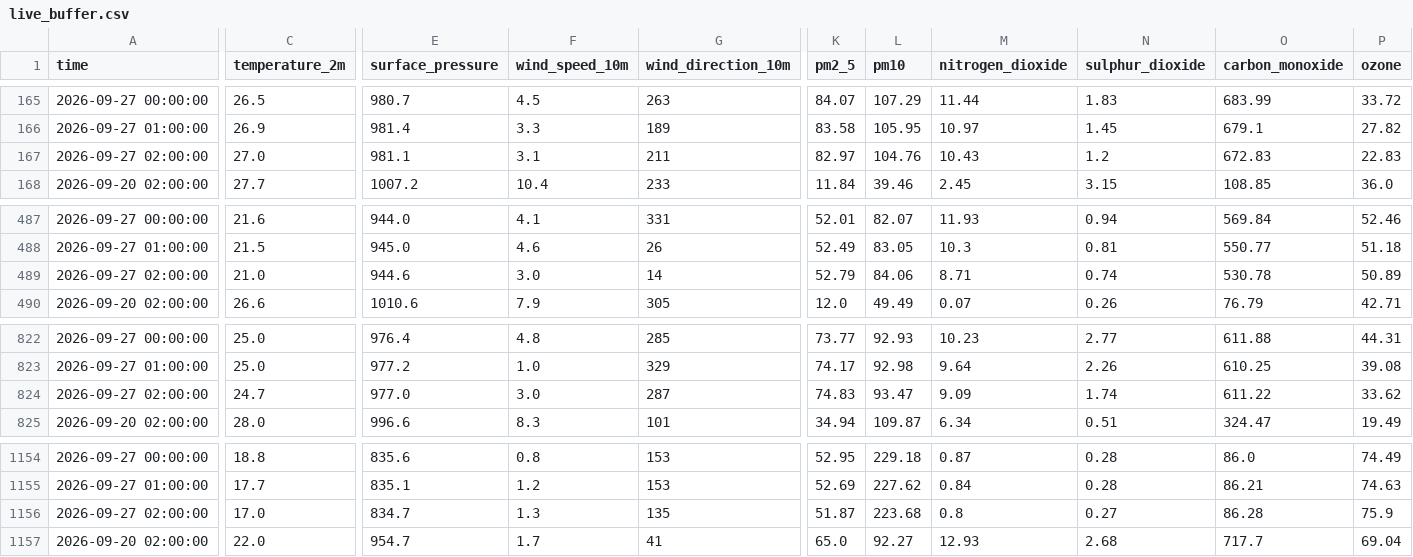
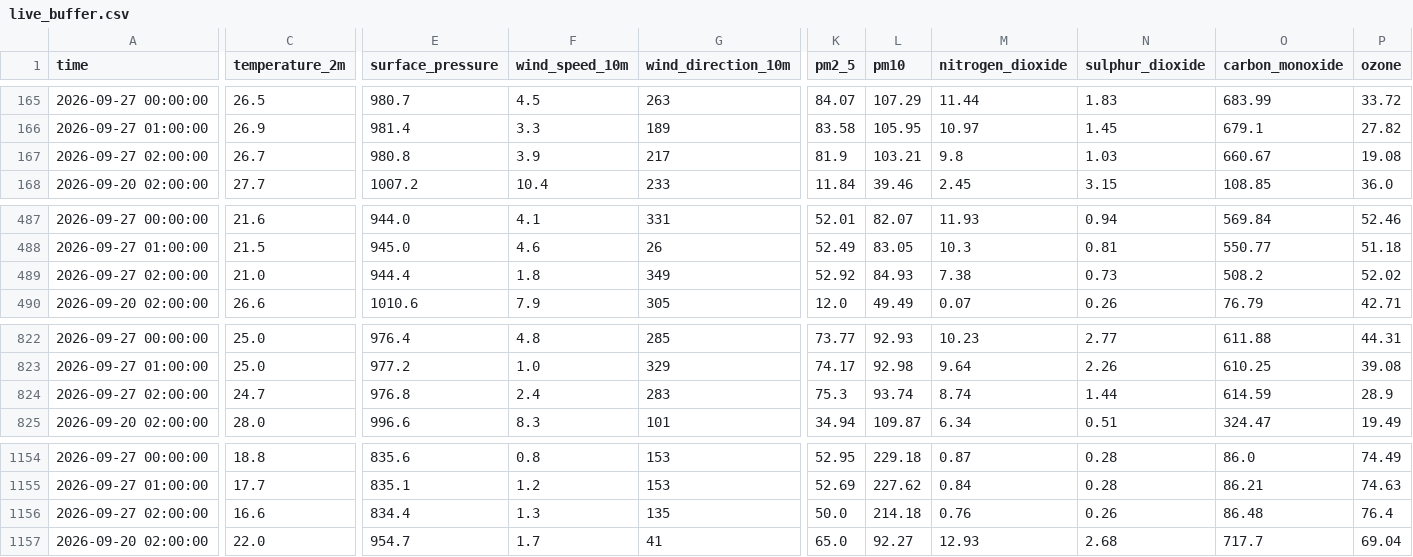
Before and after one commit to amnaaltaf98-gif/10P_AQI_PREDICTOR, a CSV file: data/live_buffer.csv, drawn as a sheet; only a part is shown, gaps mark what is left out; the diff covers the shown part only; the diff names each change by its address in the sheet, - before the commit and + after, or states it on an @@ line.

```diff
--- a/data/live_buffer.csv
+++ b/data/live_buffer.csv
-C167 (temperature_2m): 27.0
+C167 (temperature_2m): 26.7
-E167 (surface_pressure): 981.1
+E167 (surface_pressure): 980.8
-F167 (wind_speed_10m): 3.1
+F167 (wind_speed_10m): 3.9
-G167 (wind_direction_10m): 211
+G167 (wind_direction_10m): 217
-K167 (pm2_5): 82.97
+K167 (pm2_5): 81.9
-L167 (pm10): 104.76
+L167 (pm10): 103.21
-M167 (nitrogen_dioxide): 10.43
+M167 (nitrogen_dioxide): 9.8
-N167 (sulphur_dioxide): 1.2
+N167 (sulphur_dioxide): 1.03
-O167 (carbon_monoxide): 672.83
+O167 (carbon_monoxide): 660.67
-P167 (ozone): 22.83
+P167 (ozone): 19.08
-E489 (surface_pressure): 944.6
+E489 (surface_pressure): 944.4
-F489 (wind_speed_10m): 3.0
+F489 (wind_speed_10m): 1.8
-G489 (wind_direction_10m): 14
+G489 (wind_direction_10m): 349
-K489 (pm2_5): 52.79
+K489 (pm2_5): 52.92
-L489 (pm10): 84.06
+L489 (pm10): 84.93
-M489 (nitrogen_dioxide): 8.71
+M489 (nitrogen_dioxide): 7.38
-N489 (sulphur_dioxide): 0.74
+N489 (sulphur_dioxide): 0.73
-O489 (carbon_monoxide): 530.78
+O489 (carbon_monoxide): 508.2
-P489 (ozone): 50.89
+P489 (ozone): 52.02
-E824 (surface_pressure): 977.0
+E824 (surface_pressure): 976.8
-F824 (wind_speed_10m): 3.0
+F824 (wind_speed_10m): 2.4
-G824 (wind_direction_10m): 287
+G824 (wind_direction_10m): 283
-K824 (pm2_5): 74.83
+K824 (pm2_5): 75.3
-L824 (pm10): 93.47
+L824 (pm10): 93.74
-M824 (nitrogen_dioxide): 9.09
+M824 (nitrogen_dioxide): 8.74
-N824 (sulphur_dioxide): 1.74
+N824 (sulphur_dioxide): 1.44
-O824 (carbon_monoxide): 611.22
+O824 (carbon_monoxide): 614.59
-P824 (ozone): 33.62
+P824 (ozone): 28.9
-C1156 (temperature_2m): 17.0
+C1156 (temperature_2m): 16.6
-E1156 (surface_pressure): 834.7
+E1156 (surface_pressure): 834.4
-K1156 (pm2_5): 51.87
+K1156 (pm2_5): 50.0
-L1156 (pm10): 223.68
+L1156 (pm10): 214.18
-M1156 (nitrogen_dioxide): 0.8
+M1156 (nitrogen_dioxide): 0.76
-N1156 (sulphur_dioxide): 0.27
+N1156 (sulphur_dioxide): 0.26
-O1156 (carbon_monoxide): 86.28
+O1156 (carbon_monoxide): 86.48
-P1156 (ozone): 75.9
+P1156 (ozone): 76.4
```
Also changed, not shown: 2 added rows, 2 removed rows and 36 edited cells elsewhere in this file, 1 other file.
